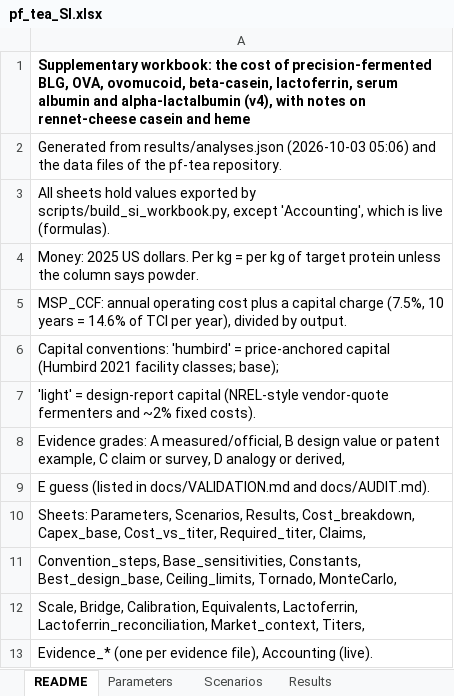
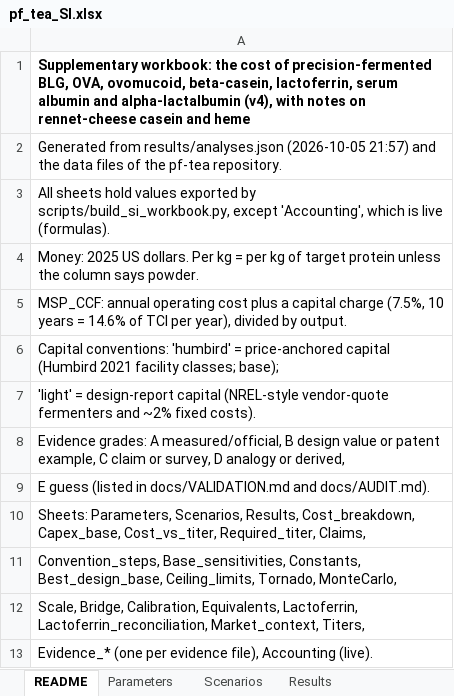
Before and after one commit to PabloAMC/precision-fermentation-TEA, an Excel workbook: report/pf_tea_SI.xlsx, sheet README, drawn as a sheet; values as stored, in another font and other column widths than the file's, no borders; the diff names each change by its address in the sheet, - before the commit and + after, or states it on an @@ line.

```diff
--- a/report/pf_tea_SI.xlsx (sheet README)
+++ b/report/pf_tea_SI.xlsx (sheet README)
-A2: …from results/analyses.json (2026-10-03 05:06) and the…
+A2: …from results/analyses.json (2026-10-05 21:57) and the…
```
Also changed, not shown: sheet Parameters, other sheet tabs, 13 other files.
